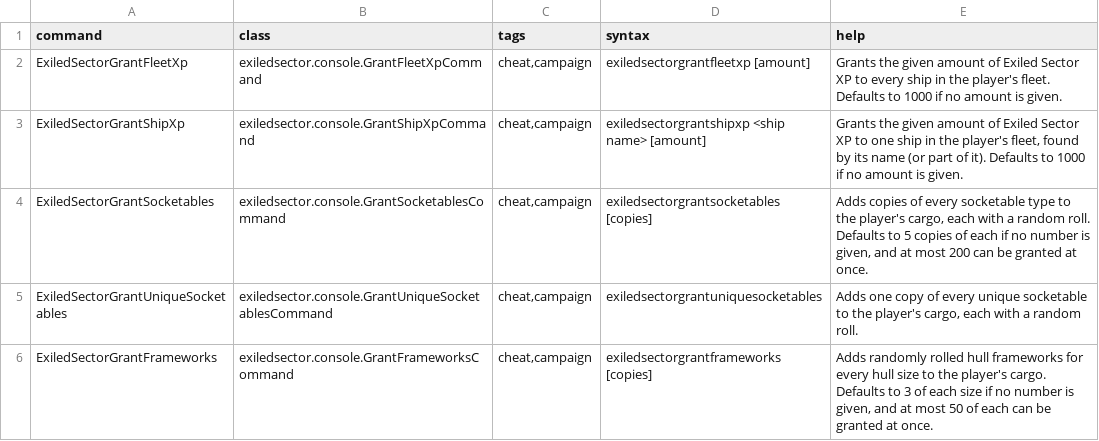
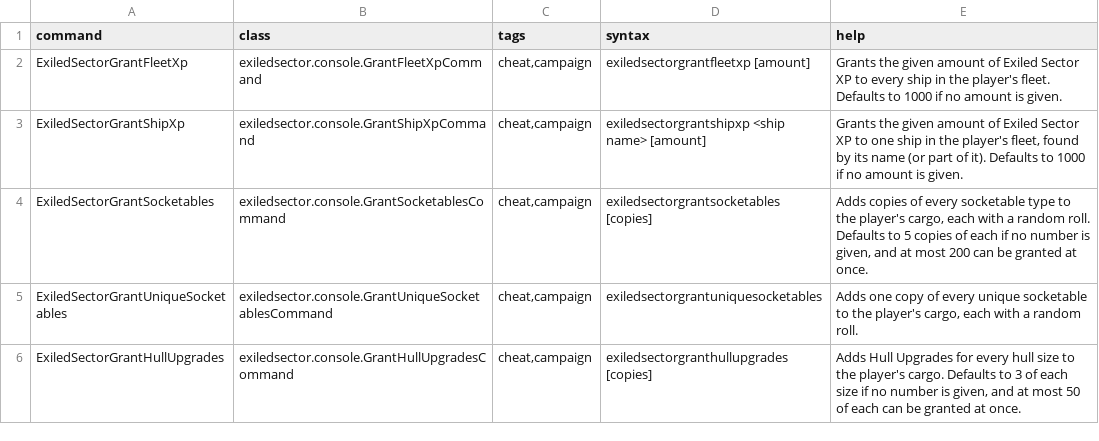
Before and after one commit to ExiledPortals/ExiledSector, a CSV file: data/console/commands.csv, drawn as a sheet.

```diff
--- a/data/console/commands.csv
+++ b/data/console/commands.csv
@@ -5,2 +5,2 @@ ExiledSectorGrantSocketables,exiledsector.console.GrantSocketablesCommand,"cheat
 ExiledSectorGrantUniqueSocketables,exiledsector.console.GrantUniqueSocketablesCommand,"cheat,campaign",exiledsectorgrantuniquesocketables,"Adds one copy of every unique socketable to the player's cargo, each with a random roll."
-ExiledSectorGrantFrameworks,exiledsector.console.GrantFrameworksCommand,"cheat,campaign",exiledsectorgrantframeworks [copies],"Adds randomly rolled hull frameworks for every hull size to the player's cargo. Defaults to 3 of each size if no number is given, and at most 50 of each can be granted at once."
+ExiledSectorGrantHullUpgrades,exiledsector.console.GrantHullUpgradesCommand,"cheat,campaign",exiledsectorgranthullupgrades [copies],"Adds Hull Upgrades for every hull size to the player's cargo. Defaults to 3 of each size if no number is given, and at most 50 of each can be granted at once."
```
Also changed, not shown: data/campaign/special_items.csv, 53 other files.
